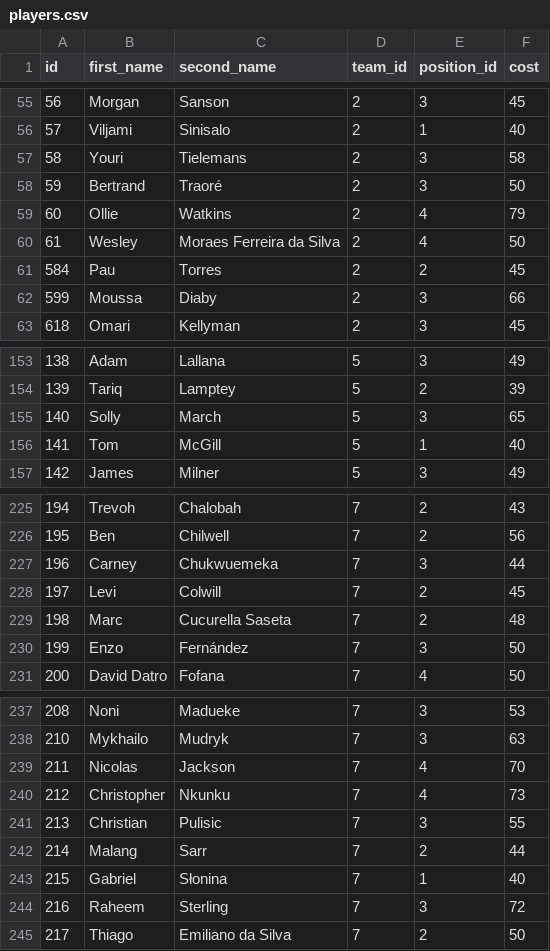
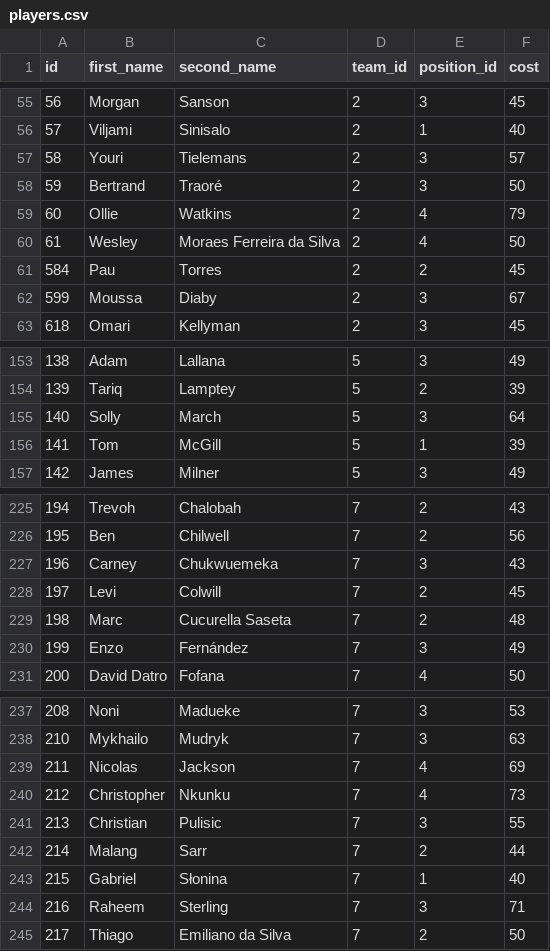
Before and after one commit to MoohamedElsayed/Fantasy-Premier-League-Scraper, a CSV file: fpl_data/players.csv, drawn as a sheet; only a part is shown, gaps mark what is left out; the diff covers the shown part only.

```diff
--- a/fpl_data/players.csv
+++ b/fpl_data/players.csv
@@ -56,3 +56,3 @@ id,first_name,second_name,team_id,position_id,cost
 57,Viljami,Sinisalo,2,1,40
-58,Youri,Tielemans,2,3,58
+58,Youri,Tielemans,2,3,57
 59,Bertrand,Traoré,2,3,50
@@ -61,3 +61,3 @@ id,first_name,second_name,team_id,position_id,cost
 584,Pau,Torres,2,2,45
-599,Moussa,Diaby,2,3,66
+599,Moussa,Diaby,2,3,67
 618,Omari,Kellyman,2,3,45
@@ -154,4 +154,4 @@ id,first_name,second_name,team_id,position_id,cost
 139,Tariq,Lamptey,5,2,39
-140,Solly,March,5,3,65
-141,Tom,McGill,5,1,40
+140,Solly,March,5,3,64
+141,Tom,McGill,5,1,39
 142,James,Milner,5,3,49
@@ -226,6 +226,6 @@ id,first_name,second_name,team_id,position_id,cost
 195,Ben,Chilwell,7,2,56
-196,Carney,Chukwuemeka,7,3,44
+196,Carney,Chukwuemeka,7,3,43
 197,Levi,Colwill,7,2,45
 198,Marc,Cucurella Saseta,7,2,48
-199,Enzo,Fernández,7,3,50
+199,Enzo,Fernández,7,3,49
 200,David Datro,Fofana,7,4,50
@@ -238,3 +238,3 @@ id,first_name,second_name,team_id,position_id,cost
 210,Mykhailo,Mudryk,7,3,63
-211,Nicolas,Jackson,7,4,70
+211,Nicolas,Jackson,7,4,69
 212,Christopher,Nkunku,7,4,73
@@ -243,3 +243,3 @@ id,first_name,second_name,team_id,position_id,cost
 215,Gabriel,Słonina,7,1,40
-216,Raheem,Sterling,7,3,72
+216,Raheem,Sterling,7,3,71
 217,Thiago,Emiliano da Silva,7,2,50
```
Also changed, not shown: 3 added rows and 31 edited cells elsewhere in this file, fpl_data/playersperformance.csv, 1 other file.
